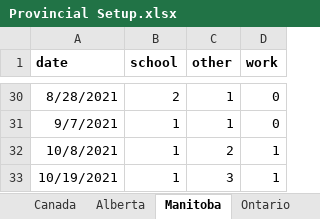
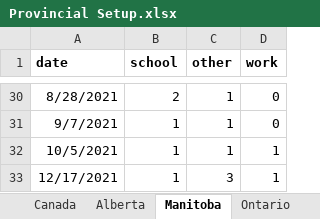
Before and after one commit to ddick8/Covid-19-Policy-Response-Canadian-tracker, an Excel workbook: Provincial Setup.xlsx, sheet Manitoba, drawn as a sheet; only a part is shown, gaps mark what is left out; values as stored, in another font and other column widths than the file's, no borders; the diff names each change by its address in the sheet, - before the commit and + after, or states it on an @@ line.

```diff
--- a/Provincial Setup.xlsx (sheet Manitoba)
+++ b/Provincial Setup.xlsx (sheet Manitoba)
-A32 (date): 10/8/2021
+A32 (date): 10/5/2021
-C32 (other): 2
+C32 (other): 1
-A33 (date): 10/19/2021
+A33 (date): 12/17/2021
```
Also changed, not shown: sheet Ontario, sheet Newfoundland & Labrador.
